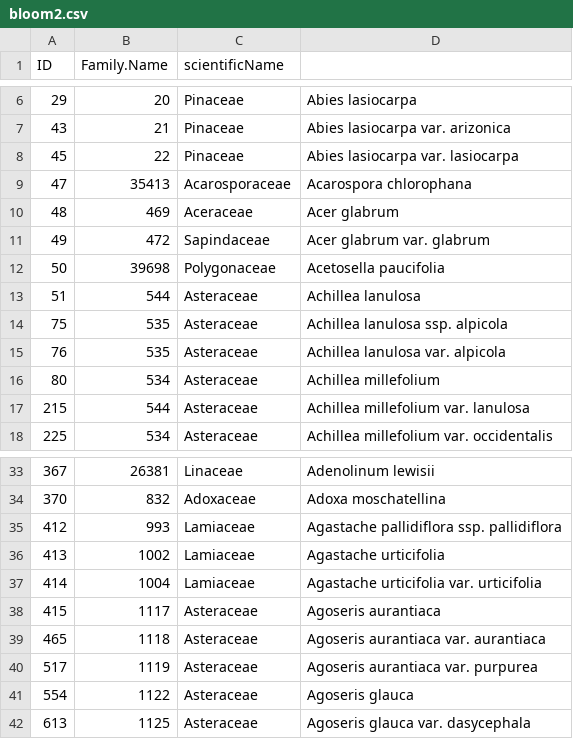
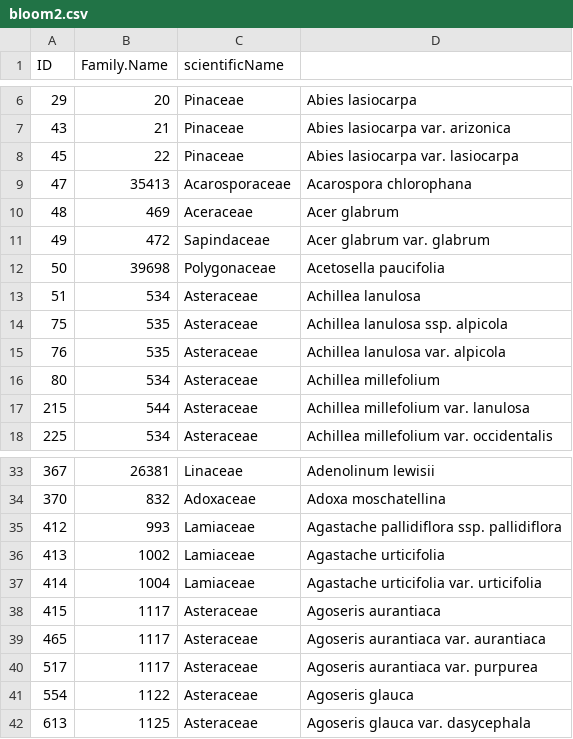
Before and after one commit to DenverBotanicGardens/alpine-phenology, a CSV file: datasets/bloom2.csv, drawn as a sheet; only a part is shown, gaps mark what is left out.

```diff
--- a/datasets/bloom2.csv
+++ b/datasets/bloom2.csv
@@ -12,3 +12,3 @@
 "50",39698,"Polygonaceae","Acetosella paucifolia"
-"51",544,"Asteraceae","Achillea lanulosa"
+"51",534,"Asteraceae","Achillea lanulosa"
 "75",535,"Asteraceae","Achillea lanulosa ssp. alpicola"
@@ -38,4 +38,4 @@
 "415",1117,"Asteraceae","Agoseris aurantiaca"
-"465",1118,"Asteraceae","Agoseris aurantiaca var. aurantiaca"
-"517",1119,"Asteraceae","Agoseris aurantiaca var. purpurea"
+"465",1117,"Asteraceae","Agoseris aurantiaca var. aurantiaca"
+"517",1117,"Asteraceae","Agoseris aurantiaca var. purpurea"
 "554",1122,"Asteraceae","Agoseris glauca"
```
Also changed, not shown: 3 other files.
